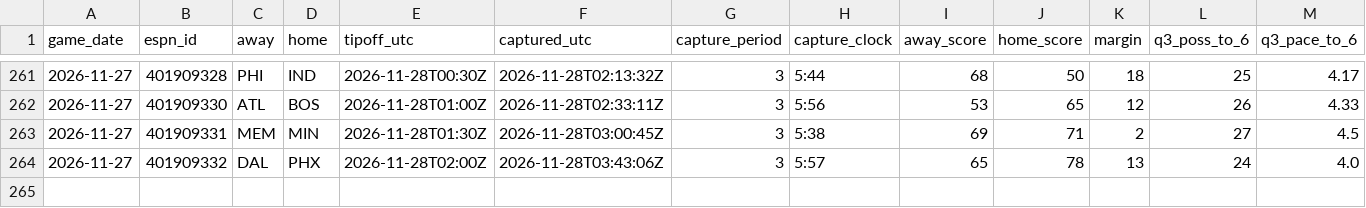
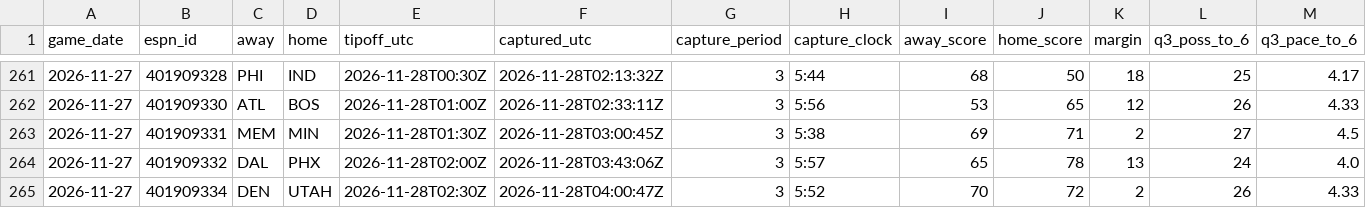
Before and after one commit to fasteddy35/nbaq3, a CSV file: data/q3_checkpoints.csv, drawn as a sheet; only a part is shown, gaps mark what is left out; rows hold the shown columns only; the diff names each change by its address in the sheet, - before the commit and + after, or states it on an @@ line.

```diff
--- a/data/q3_checkpoints.csv
+++ b/data/q3_checkpoints.csv
+row 265: 2026-11-27 | 401909334 | DEN | UTAH | 2026-11-28T02:30Z | 2026-11-28T04:00:47Z | 3 | 5:52 | 70 | 72 | 2 | 26 | 4.33
```
